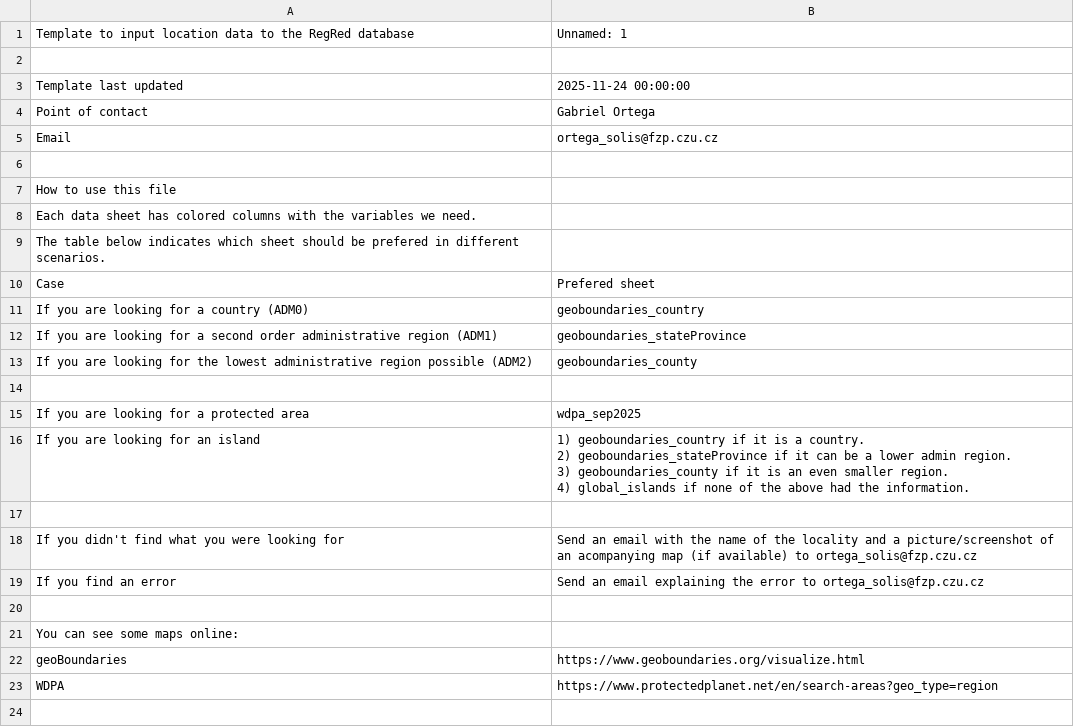
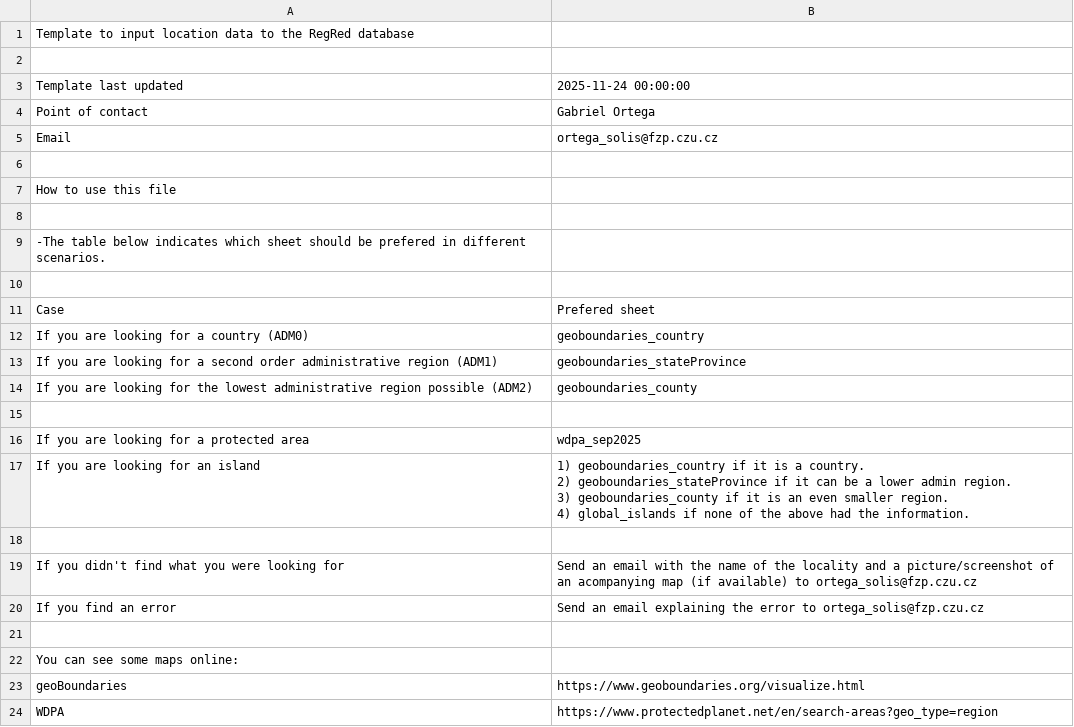
Before and after one commit to RegRed-project/geographic_entities, a CSV file: README.csv, drawn as a sheet.

Commit message:
Update README.csv

```diff
--- a/README.csv
+++ b/README.csv
@@ -1,2 +1,2 @@
-Template to input location data to the RegRed database,Unnamed: 1
+Template to input location data to the RegRed database,
 ,
@@ -7,4 +7,5 @@ Email,ortega_solis@fzp.czu.cz
 How to use this file,
-Each data sheet has colored columns with the variables we need. ,
-The table below indicates which sheet should be prefered in different scenarios.,
+,
+-The table below indicates which sheet should be prefered in different scenarios.,
+,
 Case,Prefered sheet
```
